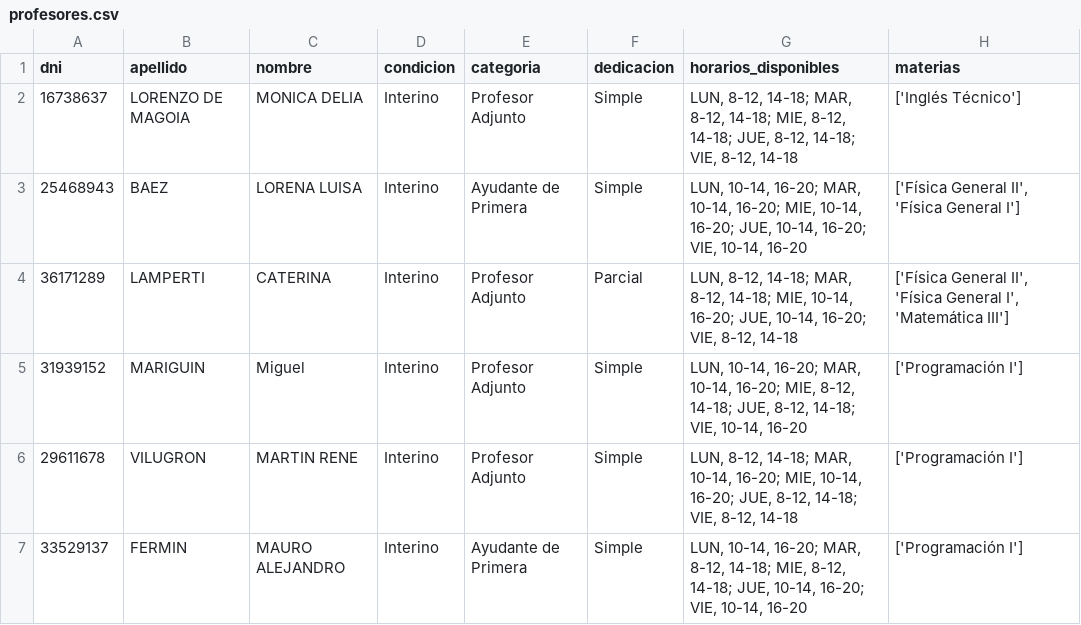
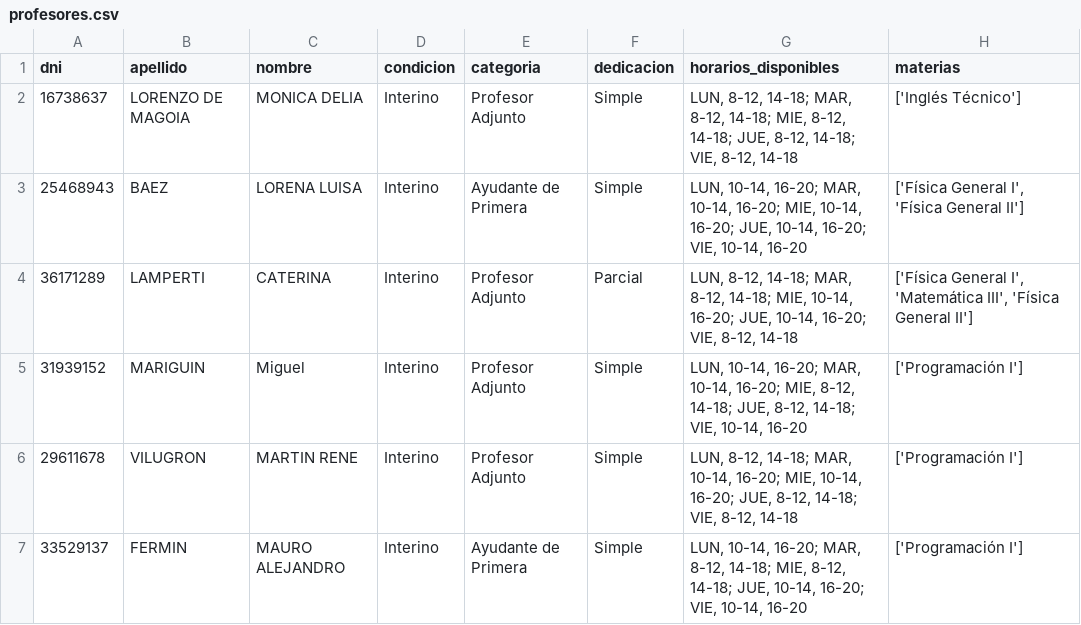
Before and after one commit to ICOM-UNRN/AULA_Flet, a CSV file: archivos generados/profesores.csv (was Cata-Aulas/profesores.csv), drawn as a sheet; only a part is shown.

```diff
--- a/Cata-Aulas/profesores.csv
+++ b/archivos generados/profesores.csv
@@ -2,4 +2,4 @@ dni,apellido,nombre,condicion,categoria,dedicacion,horarios_disponibles,materias
 16738637,LORENZO DE MAGOIA,MONICA DELIA,Interino,Profesor Adjunto,Simple,"LUN, 8-12, 14-18; MAR, 8-12, 14-18; MIE, 8-12, 14-18; JUE, 8-12, 14-18; VIE, 8-12, 14-18",['Inglés Técnico']
-25468943,BAEZ,LORENA LUISA,Interino,Ayudante de Primera,Simple,"LUN, 10-14, 16-20; MAR, 10-14, 16-20; MIE, 10-14, 16-20; JUE, 10-14, 16-20; VIE, 10-14, 16-20","['Física General II', 'Física General I']"
-36171289,LAMPERTI,CATERINA,Interino,Profesor Adjunto,Parcial,"LUN, 8-12, 14-18; MAR, 8-12, 14-18; MIE, 10-14, 16-20; JUE, 10-14, 16-20; VIE, 8-12, 14-18","['Física General II', 'Física General I', 'Matemática III']"
+25468943,BAEZ,LORENA LUISA,Interino,Ayudante de Primera,Simple,"LUN, 10-14, 16-20; MAR, 10-14, 16-20; MIE, 10-14, 16-20; JUE, 10-14, 16-20; VIE, 10-14, 16-20","['Física General I', 'Física General II']"
+36171289,LAMPERTI,CATERINA,Interino,Profesor Adjunto,Parcial,"LUN, 8-12, 14-18; MAR, 8-12, 14-18; MIE, 10-14, 16-20; JUE, 10-14, 16-20; VIE, 8-12, 14-18","['Física General I', 'Matemática III', 'Física General II']"
 31939152,MARIGUIN,Miguel,Interino,Profesor Adjunto,Simple,"LUN, 10-14, 16-20; MAR, 10-14, 16-20; MIE, 8-12, 14-18; JUE, 8-12, 14-18; VIE, 10-14, 16-20",['Programación I']
```
Also changed, not shown: 18 other files.
